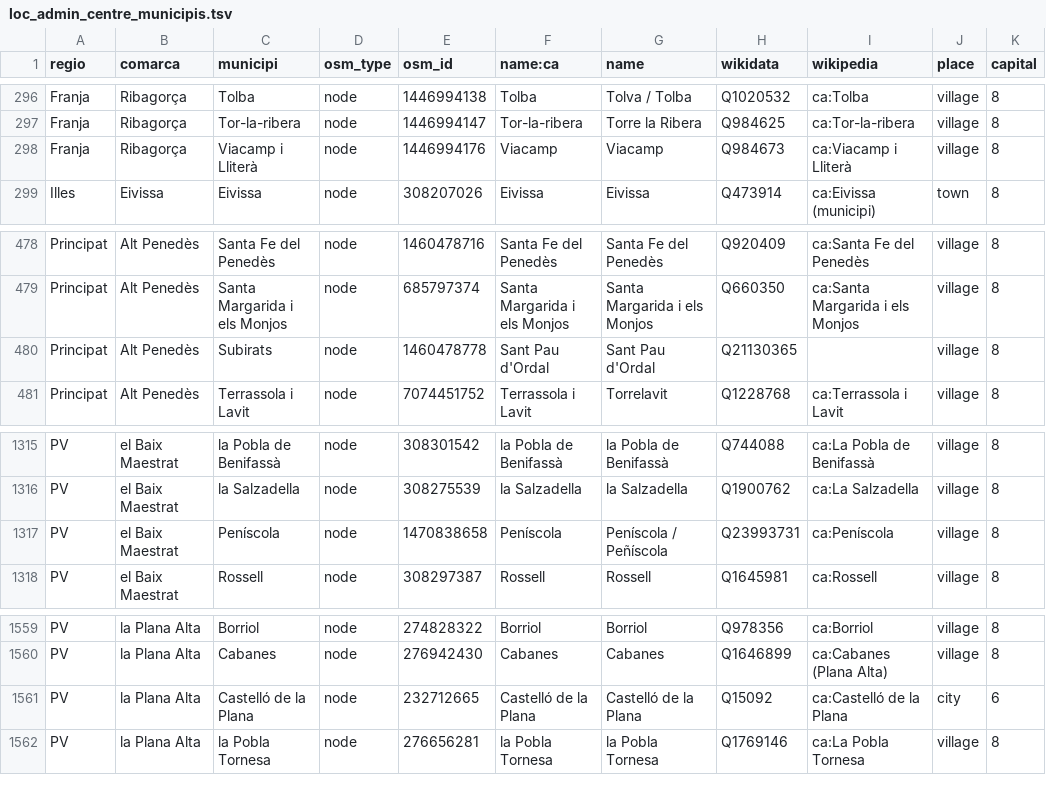
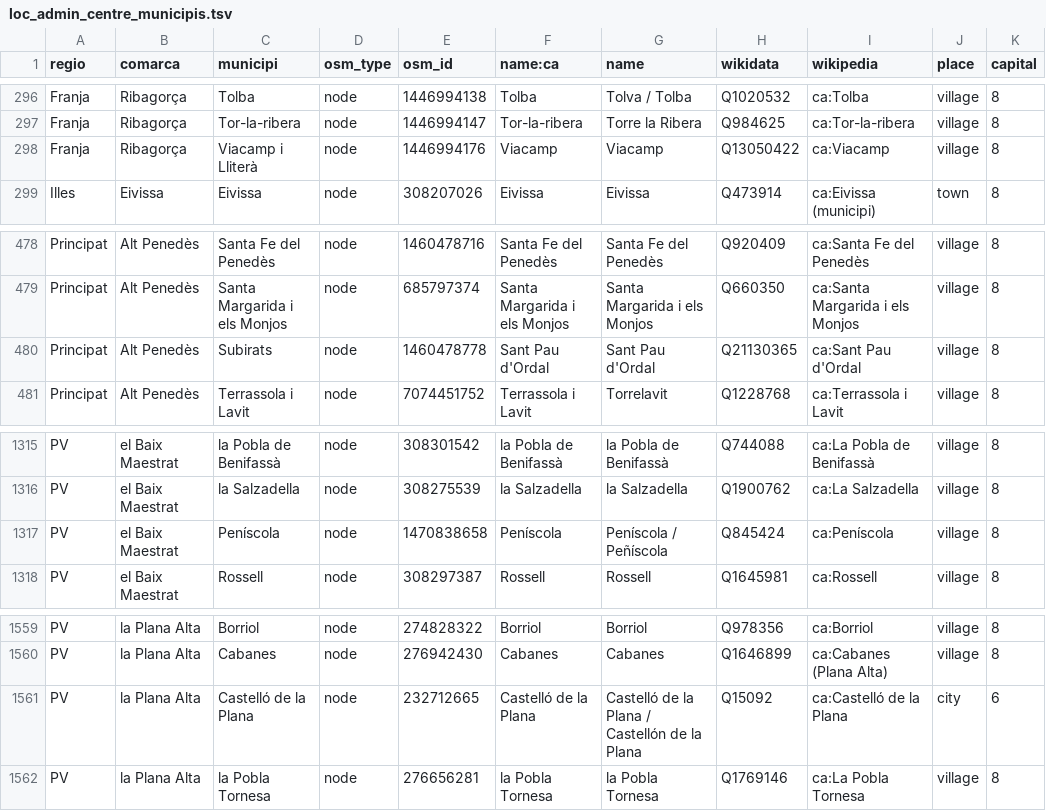
Before and after one commit to OSM-Catalan/monitorOSM, a TSV file: data-raw/loc_admin_centre_municipis.tsv, drawn as a sheet; only a part is shown, gaps mark what is left out; the diff names each change by its address in the sheet, - before the commit and + after, or states it on an @@ line.

```diff
--- a/data-raw/loc_admin_centre_municipis.tsv
+++ b/data-raw/loc_admin_centre_municipis.tsv
-H298 (wikidata): Q984673
+H298 (wikidata): Q13050422
-I298 (wikipedia): ca:Viacamp i Lliterà
+I298 (wikipedia): ca:Viacamp
-I480 (wikipedia): (empty)
+I480 (wikipedia): ca:Sant Pau d'Ordal
-H1317 (wikidata): Q23993731
+H1317 (wikidata): Q845424
-G1561 (name): Castelló de la Plana
+G1561 (name): Castelló de la Plana / Castellón de la Plana
```
Also changed, not shown: data-raw/municipis.tsv, 2 other files.
